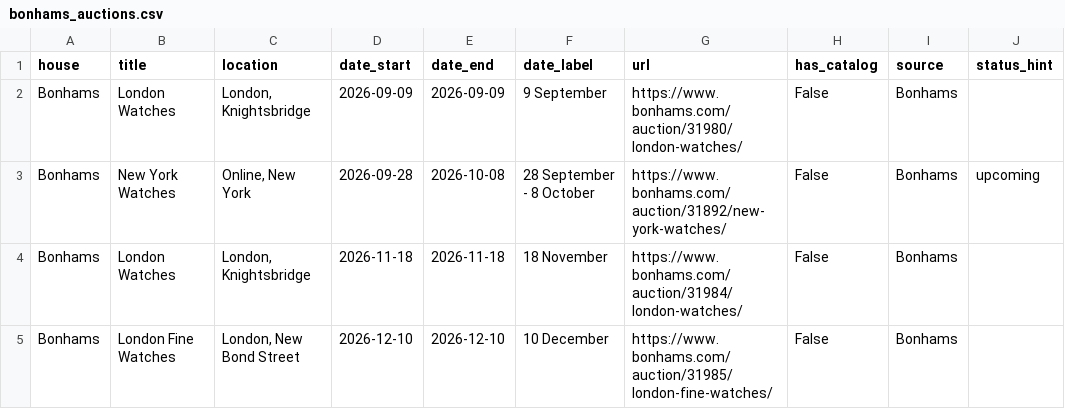
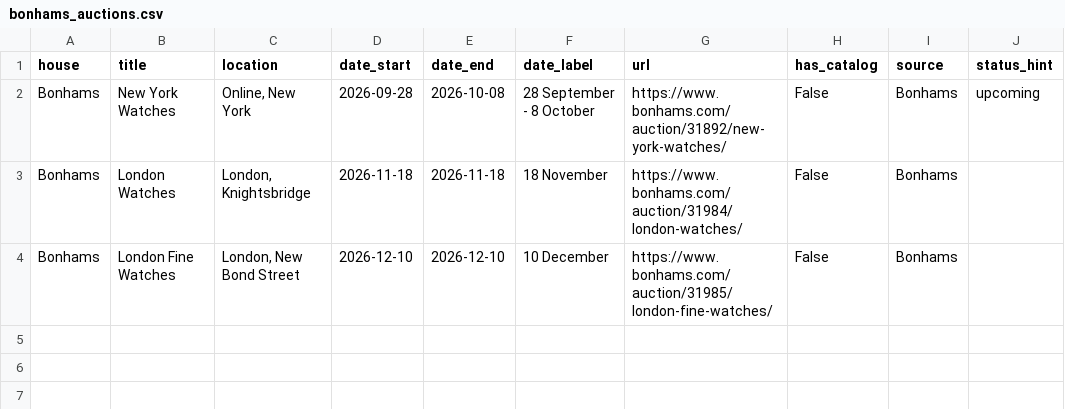
Before and after one commit to markatmutter-cloud/watchlist, a CSV file: data/bonhams_auctions.csv, drawn as a sheet; the diff names each change by its address in the sheet, - before the commit and + after, or states it on an @@ line.

Commit message:
Residential refresh (Bonhams + Lancashire) 2026-09-09 15:00 UTC

```diff
--- a/data/bonhams_auctions.csv
+++ b/data/bonhams_auctions.csv
-row 2: Bonhams | London Watches | London, Knightsbridge | 2026-09-09 | 2026-09-09 | 9 September | https://www.bonhams.com/auction/31980/london-watches/ | False | Bonhams
```
